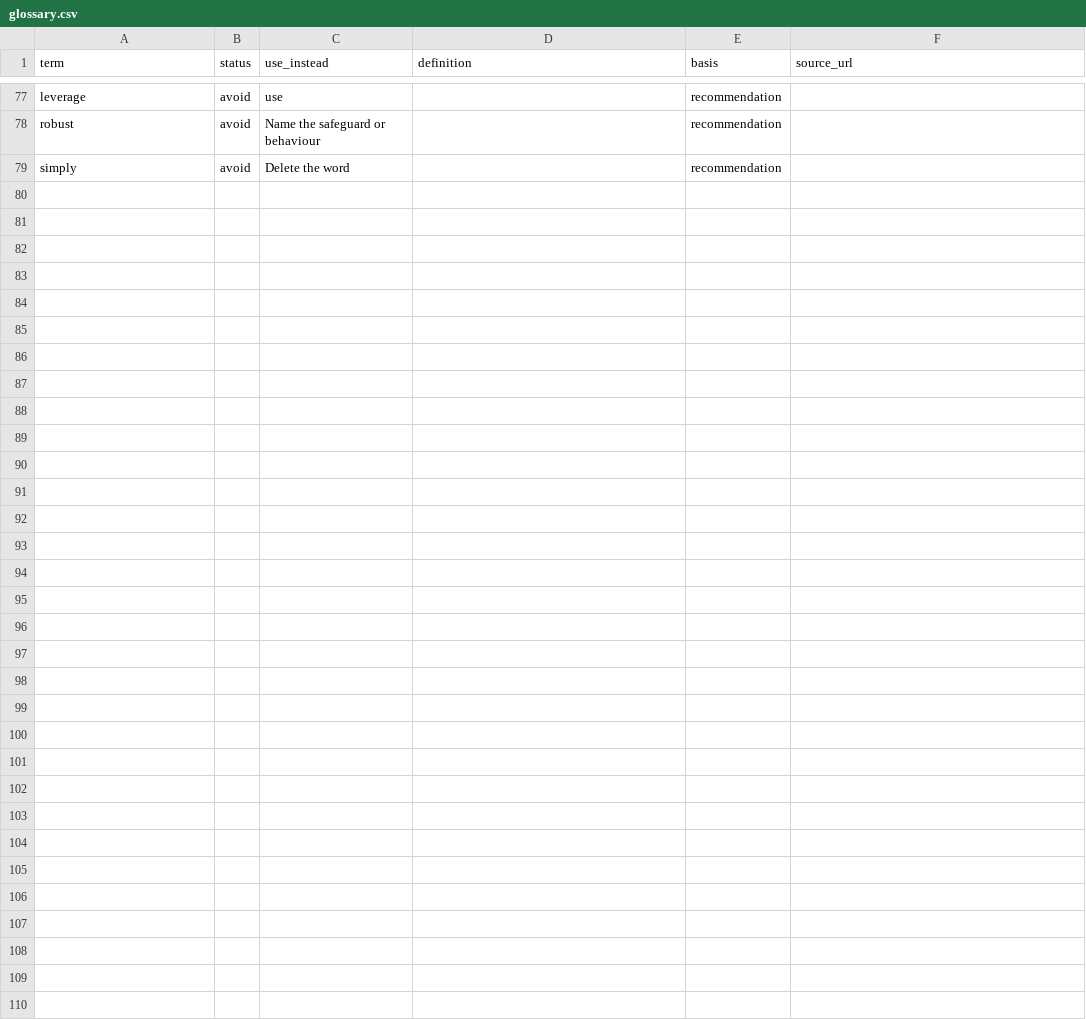
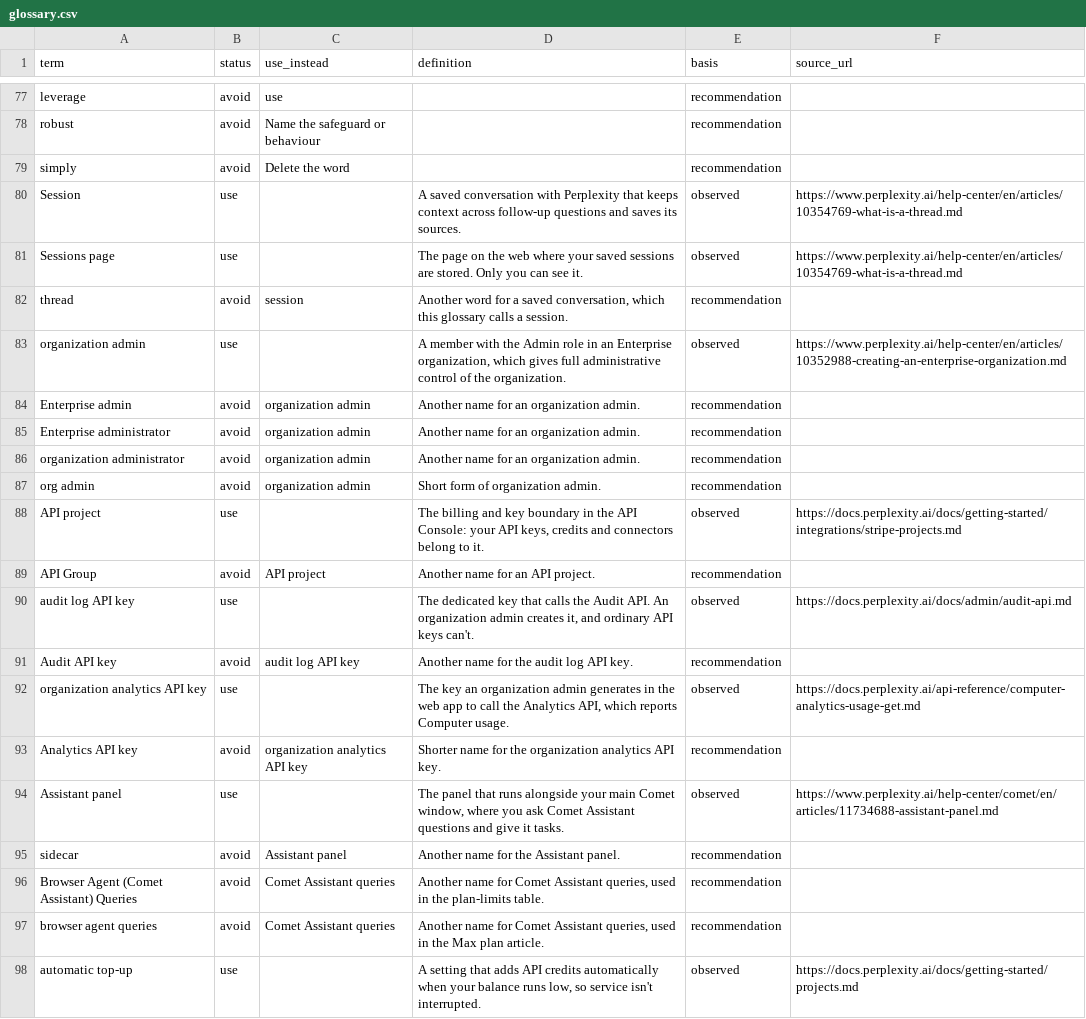
Before and after one commit to kieranforde1/perplexity-content-design-audit, a CSV file: data/perplexity/glossary.csv, drawn as a sheet; only a part is shown, gaps mark what is left out; the diff covers the shown part only; the diff names each change by its address in the sheet, - before the commit and + after, or states it on an @@ line.

```diff
--- a/data/perplexity/glossary.csv
+++ b/data/perplexity/glossary.csv
+row 80: Session | use |  | A saved conversation with Perplexity that keeps context across follow-up questions and saves its sources. | observed | https://www.perplexity.ai/help-center/en/articles/10354769-what-is-a-thread.md
+row 81: Sessions page | use |  | The page on the web where your saved sessions are stored. Only you can see it. | observed | https://www.perplexity.ai/help-center/en/articles/10354769-what-is-a-thread.md
+row 82: thread | avoid | session | Another word for a saved conversation, which this glossary calls a session. | recommendation
+row 83: organization admin | use |  | A member with the Admin role in an Enterprise organization, which gives full administrative control of the organization. | observed | https://www.perplexity.ai/help-center/en/articles/10352988-creating-an-enterprise-organization.md
+row 84: Enterprise admin | avoid | organization admin | Another name for an organization admin. | recommendation
+row 85: Enterprise administrator | avoid | organization admin | Another name for an organization admin. | recommendation
+row 86: organization administrator | avoid | organization admin | Another name for an organization admin. | recommendation
+row 87: org admin | avoid | organization admin | Short form of organization admin. | recommendation
+row 88: API project | use |  | The billing and key boundary in the API Console: your API keys, credits and connectors belong to it. | observed | https://docs.perplexity.ai/docs/getting-started/integrations/stripe-projects.md
+row 89: API Group | avoid | API project | Another name for an API project. | recommendation
+row 90: audit log API key | use |  | The dedicated key that calls the Audit API. An organization admin creates it, and ordinary API keys can't. | observed | https://docs.perplexity.ai/docs/admin/audit-api.md
+row 91: Audit API key | avoid | audit log API key | Another name for the audit log API key. | recommendation
+row 92: organization analytics API key | use |  | The key an organization admin generates in the web app to call the Analytics API, which reports Computer usage. | observed | https://docs.perplexity.ai/api-reference/computer-analytics-usage-get.md
+row 93: Analytics API key | avoid | organization analytics API key | Shorter name for the organization analytics API key. | recommendation
+row 94: Assistant panel | use |  | The panel that runs alongside your main Comet window, where you ask Comet Assistant questions and give it tasks. | observed | https://www.perplexity.ai/help-center/comet/en/articles/11734688-assistant-panel.md
+row 95: sidecar | avoid | Assistant panel | Another name for the Assistant panel. | recommendation
+row 96: Browser Agent (Comet Assistant) Queries | avoid | Comet Assistant queries | Another name for Comet Assistant queries, used in the plan-limits table. | recommendation
+row 97: browser agent queries | avoid | Comet Assistant queries | Another name for Comet Assistant queries, used in the Max plan article. | recommendation
+row 98: automatic top-up | use |  | A setting that adds API credits automatically when your balance runs low, so service isn't interrupted. | observed | https://docs.perplexity.ai/docs/getting-started/projects.md
```
Also changed, not shown: 9 added rows and 2 edited cells elsewhere in this file, data/perplexity/glossary_proposals.csv, data/perplexity/headlines.csv, 7 other files.
